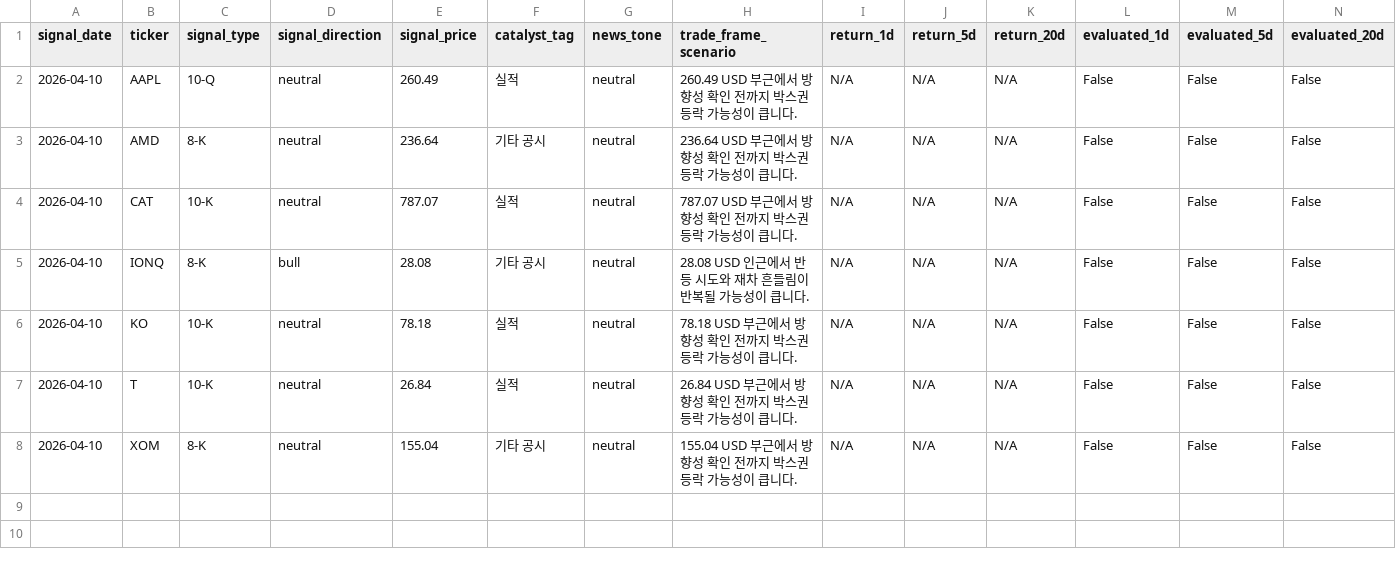
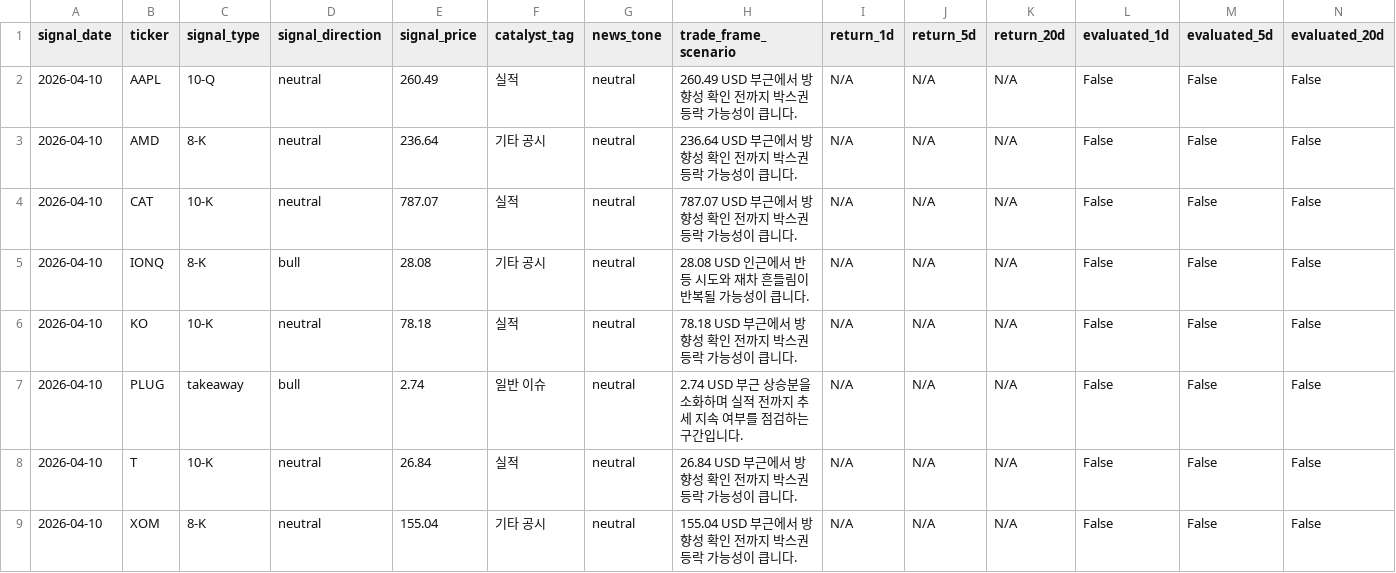
Before and after one commit to parkjunhee0510/pkrich, a CSV file: output/data/signal_tracker.csv, drawn as a sheet; the diff names each change by its address in the sheet, - before the commit and + after, or states it on an @@ line.

```diff
--- a/output/data/signal_tracker.csv
+++ b/output/data/signal_tracker.csv
+row 7: 2026-04-10 | PLUG | takeaway | bull | 2.74 | 일반 이슈 | neutral | 2.74 USD 부근 상승분을 소화하며 실적 전까지 추세 지속 여부를 점검하는 구간입니다. | N/A | N/A | N/A | False | False | False
```
Also changed, not shown: output/data/price_history.csv, 12 other files.
